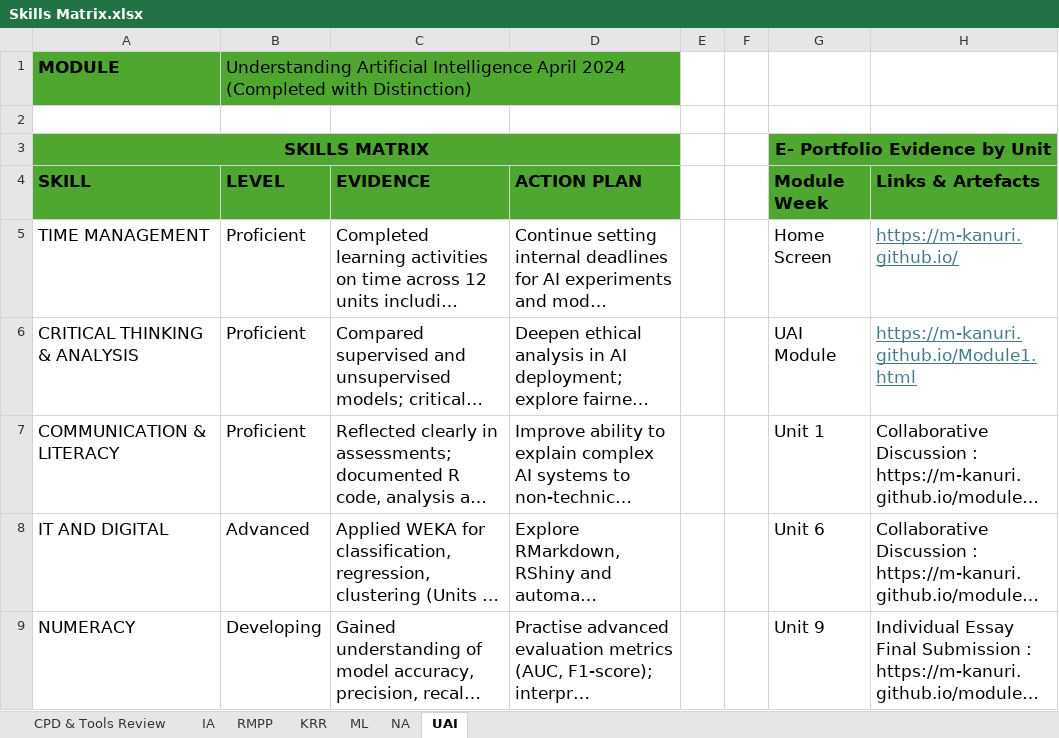
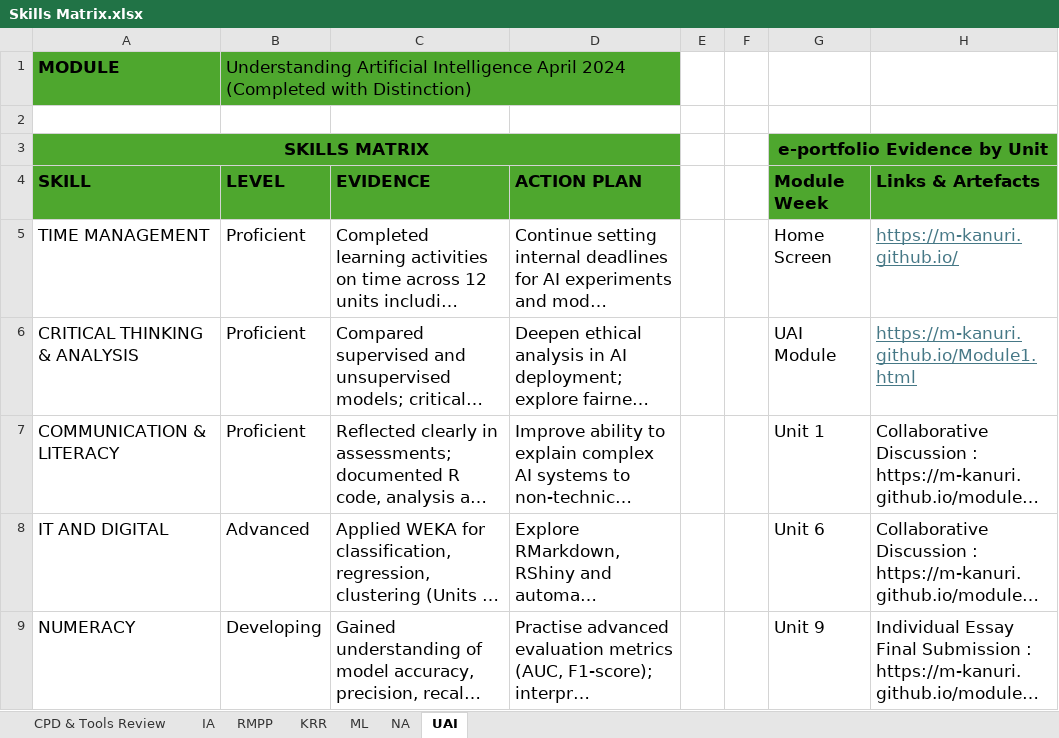
Before and after one commit to m-kanuri/m-kanuri.github.io, an Excel workbook: artefacts/Skills Matrix.xlsx, sheet UAI, drawn as a sheet; only a part is shown; long unchanged cells end in …; values as stored, in another font and other column widths than the file's, no borders; the diff names each change by its address in the sheet, - before the commit and + after, or states it on an @@ line.

```diff
--- a/artefacts/Skills Matrix.xlsx (sheet UAI)
+++ b/artefacts/Skills Matrix.xlsx (sheet UAI)
-G3 (Module Week): E- Portfolio Evidence by Unit
+G3 (Module Week): e-portfolio Evidence by Unit
```
Also changed, not shown: sheet IA, sheet NA, sheet RMPP, sheet KRR, sheet ML, sheet CPD & Tools Review.
